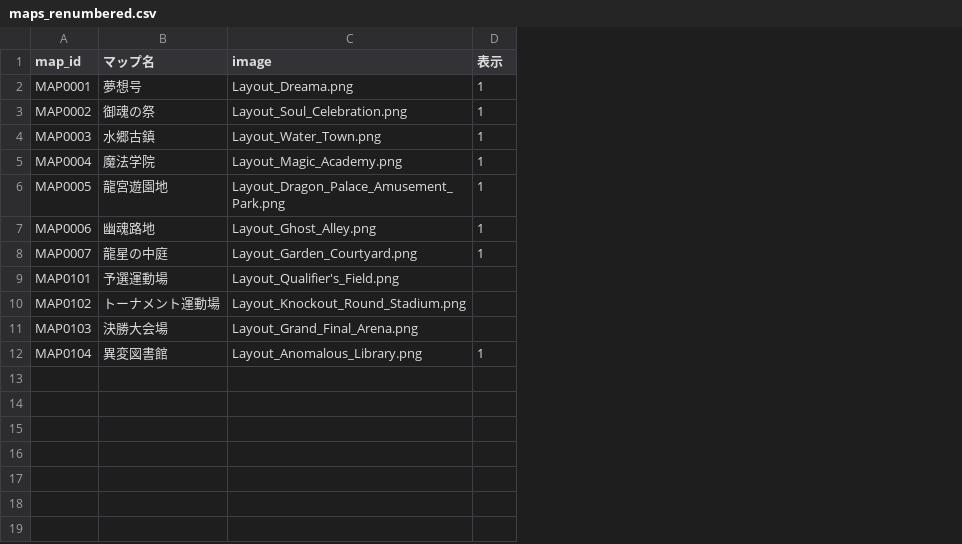
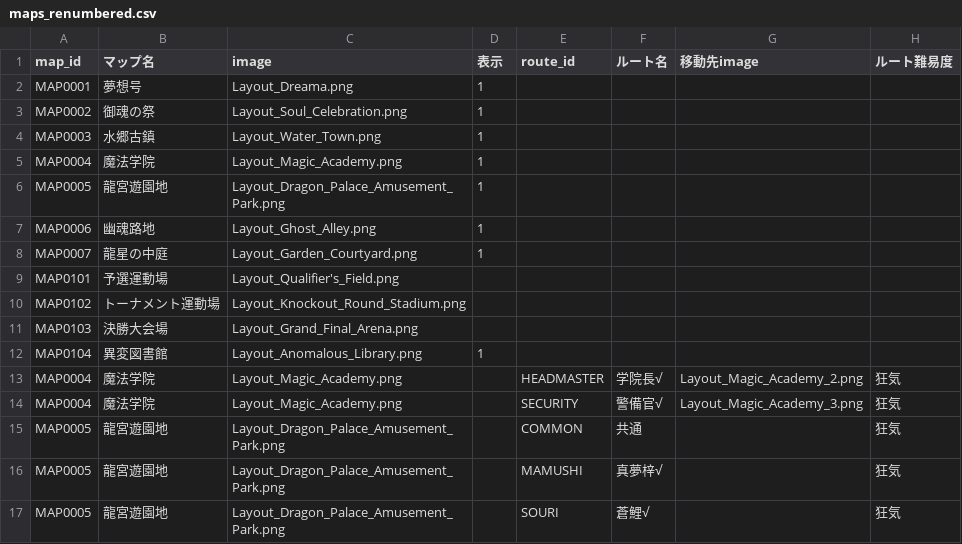
Before and after one commit to Kanoton/damage-calculator, a CSV file: csv/maps_renumbered.csv, drawn as a sheet; the diff names each change by its address in the sheet, - before the commit and + after, or states it on an @@ line.

```diff
--- a/csv/maps_renumbered.csv
+++ b/csv/maps_renumbered.csv
+column E (route_id), empty
+column F (ルート名), empty
+column G (移動先image), empty
+column H (ルート難易度), empty
+row 13: MAP0004 | 魔法学院 | Layout_Magic_Academy.png |  | HEADMASTER | 学院長√ | Layout_Magic_Academy_2.png | 狂気
+row 14: MAP0004 | 魔法学院 | Layout_Magic_Academy.png |  | SECURITY | 警備官√ | Layout_Magic_Academy_3.png | 狂気
+row 15: MAP0005 | 龍宮遊園地 | Layout_Dragon_Palace_Amusement_Park.png |  | COMMON | 共通 |  | 狂気
+row 16: MAP0005 | 龍宮遊園地 | Layout_Dragon_Palace_Amusement_Park.png |  | MAMUSHI | 真夢梓√ |  | 狂気
+row 17: MAP0005 | 龍宮遊園地 | Layout_Dragon_Palace_Amusement_Park.png |  | SOURI | 蒼鯉√ |  | 狂気
```
Also changed, not shown: csv/map_event.csv, csv/map_mission.csv.
